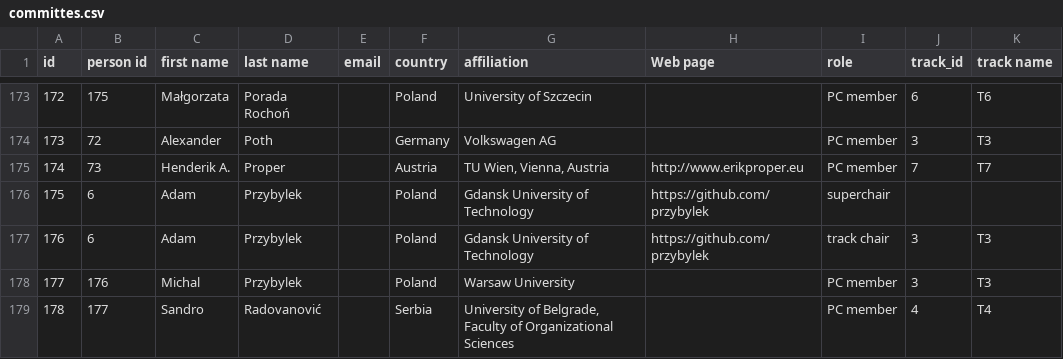
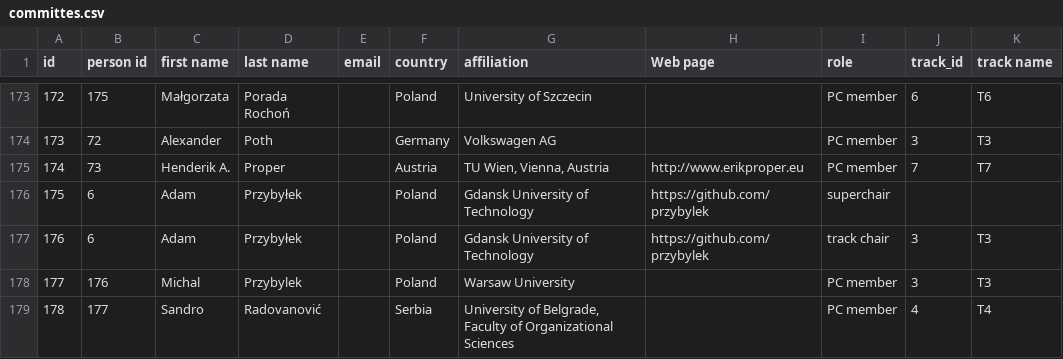
Before and after one commit to DominikNoga/ISD-conference-web-app, a CSV file: ISD-conference-web-app-frontend/src/assets/csv/committes.csv, drawn as a sheet; only a part is shown, gaps mark what is left out.

```diff
--- a/ISD-conference-web-app-frontend/src/assets/csv/committes.csv
+++ b/ISD-conference-web-app-frontend/src/assets/csv/committes.csv
@@ -175,4 +175,4 @@ id,person id,first name,last name,email,country,affiliation,Web page,role,track_
 174,73,Henderik A.,Proper,,Austria,"TU Wien, Vienna, Austria",http://www.erikproper.eu,PC member,7,T7
-175,6,Adam,Przybylek,,Poland,Gdansk University of Technology,https://github.com/przybylek,superchair,,
-176,6,Adam,Przybylek,,Poland,Gdansk University of Technology,https://github.com/przybylek,track chair,3,T3
+175,6,Adam,Przybyłek,,Poland,Gdansk University of Technology,https://github.com/przybylek,superchair,,
+176,6,Adam,Przybyłek,,Poland,Gdansk University of Technology,https://github.com/przybylek,track chair,3,T3
 177,176,Michal,Przybylek,,Poland,Warsaw University,,PC member,3,T3
```
Also changed, not shown: ISD-conference-web-app-frontend/src/assets/csv/organizing_committe.csv, 5 other files.
